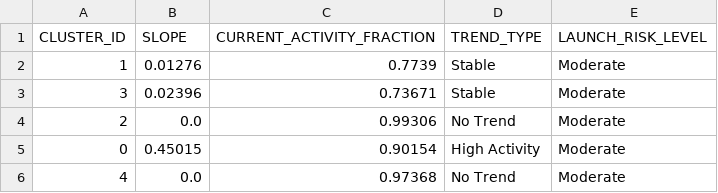
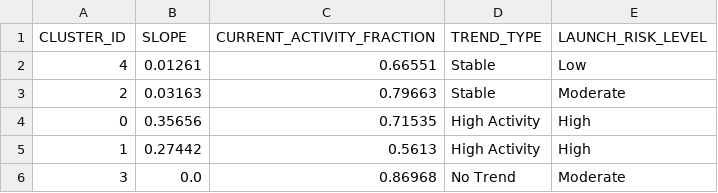
Before and after one commit to Sushrut2007/SpaceDebrisRadar.AI, a CSV file: data/outputs/trend_summary.csv, drawn as a sheet.

```diff
--- a/data/outputs/trend_summary.csv
+++ b/data/outputs/trend_summary.csv
@@ -1,6 +1,6 @@
 CLUSTER_ID,SLOPE,CURRENT_ACTIVITY_FRACTION,TREND_TYPE,LAUNCH_RISK_LEVEL
-1,0.01276,0.7739,Stable,Moderate
-3,0.02396,0.73671,Stable,Moderate
-2,0.0,0.99306,No Trend,Moderate
-0,0.45015,0.90154,High Activity,Moderate
-4,0.0,0.97368,No Trend,Moderate
+4,0.01261,0.66551,Stable,Low
+2,0.03163,0.79663,Stable,Moderate
+0,0.35656,0.71535,High Activity,High
+1,0.27442,0.5613,High Activity,High
+3,0.0,0.86968,No Trend,Moderate
```
Also changed, not shown: 5 other files.
